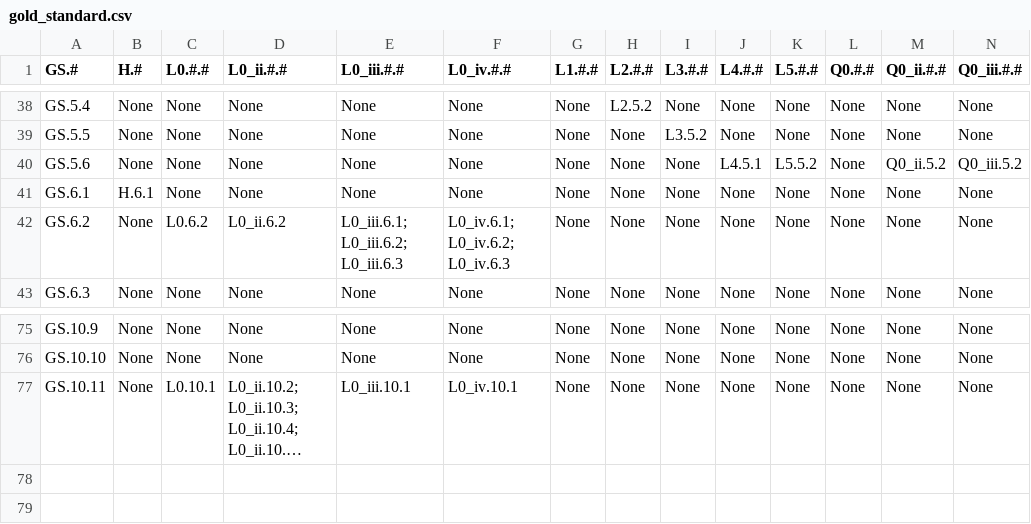
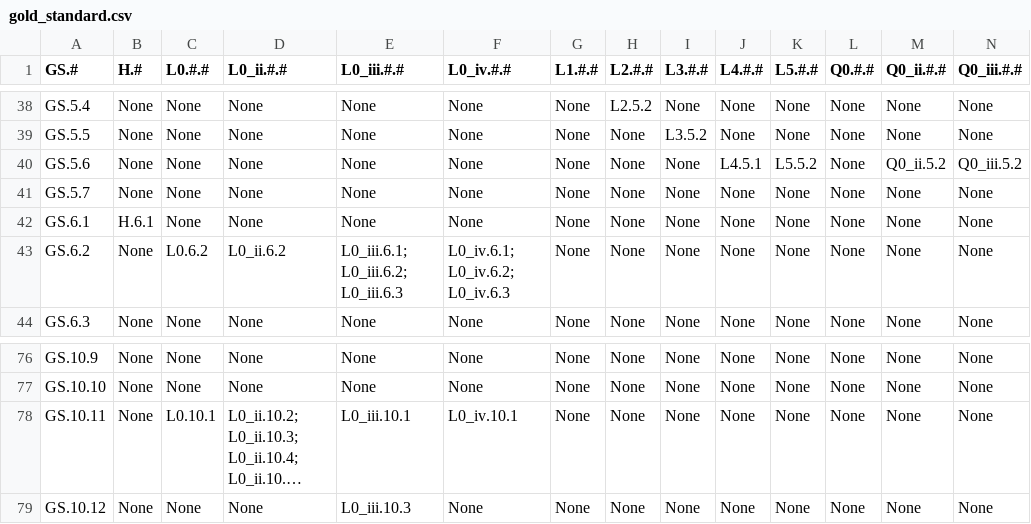
Before and after one commit to STRAST-UPM/ai_requirements_generation_rr, a CSV file: results/analysis/gold_standard.csv, drawn as a sheet; only a part is shown, gaps mark what is left out; long unchanged cells end in …; rows hold the shown columns only; the diff names each change by its address in the sheet, - before the commit and + after, or states it on an @@ line.

```diff
--- a/results/analysis/gold_standard.csv
+++ b/results/analysis/gold_standard.csv
+row 41: GS.5.7 | None | None | None | None | None | None | None | None | None | None | None | None | None
+row 79: GS.10.12 | None | None | None | L0_iii.10.3 | None | None | None | None | None | None | None | None | None
```
